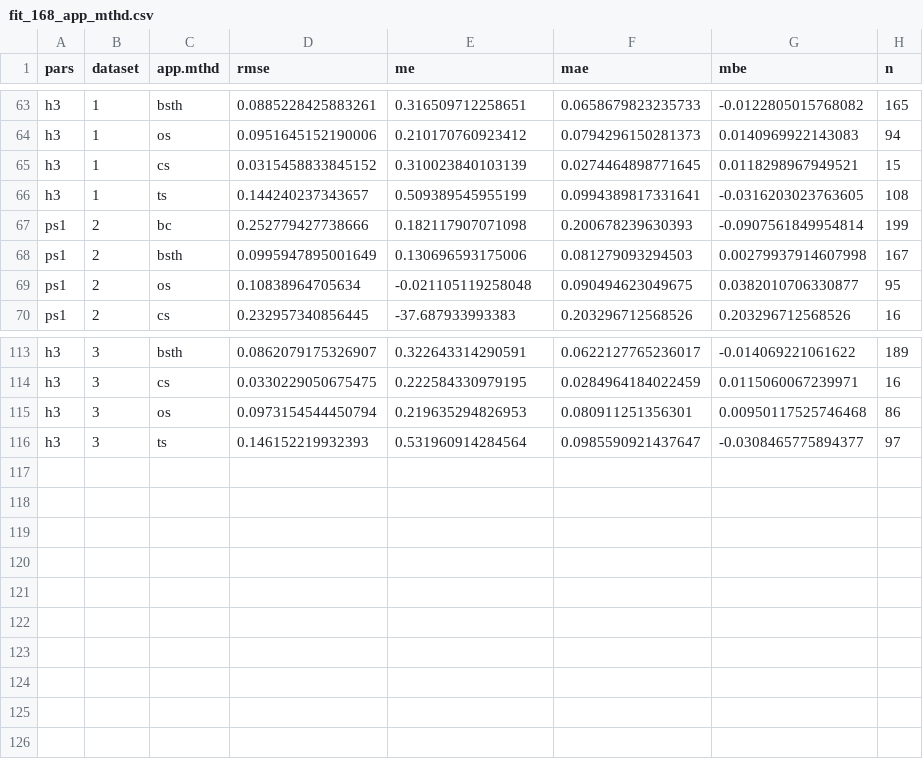
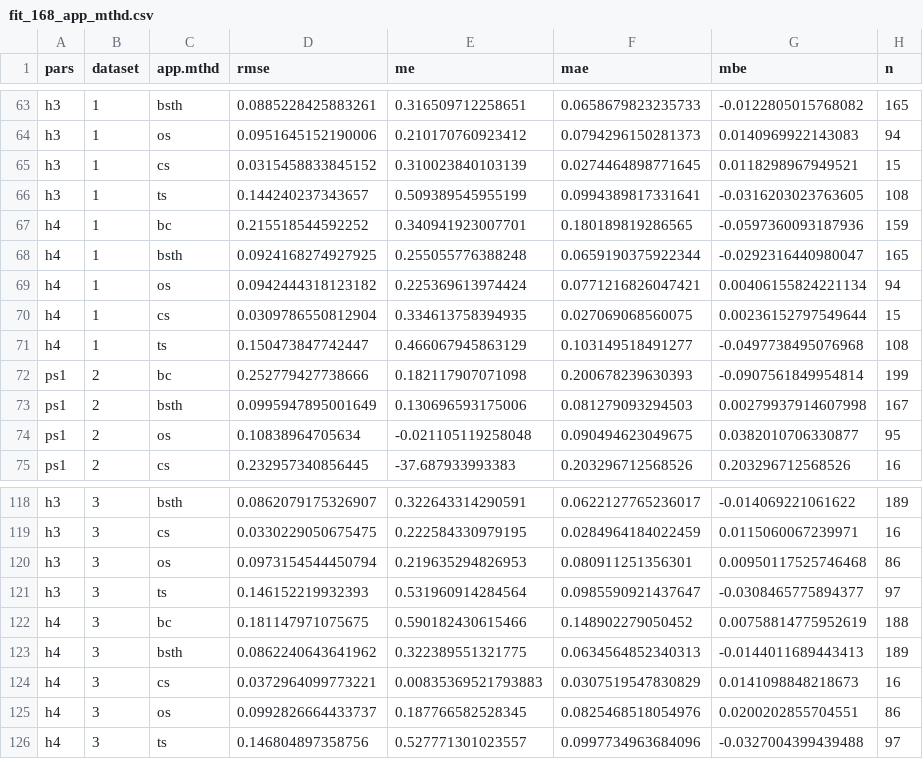
Before and after one commit to AU-BCE-EE/Hafner-2024-ALFAM2-dev, a CSV file: pars/output/fit_168_app_mthd.csv, drawn as a sheet; only a part is shown, gaps mark what is left out.

```diff
--- a/pars/output/fit_168_app_mthd.csv
+++ b/pars/output/fit_168_app_mthd.csv
@@ -66,2 +66,7 @@ h3,1,cs,0.0315458833845152,0.310023840103139,0.0274464898771645,0.01182989679495
 h3,1,ts,0.144240237343657,0.509389545955199,0.0994389817331641,-0.0316203023763605,108
+h4,1,bc,0.215518544592252,0.340941923007701,0.180189819286565,-0.0597360093187936,159
+h4,1,bsth,0.0924168274927925,0.255055776388248,0.0659190375922344,-0.0292316440980047,165
+h4,1,os,0.0942444318123182,0.225369613974424,0.0771216826047421,0.00406155824221134,94
+h4,1,cs,0.0309786550812904,0.334613758394935,0.027069068560075,0.00236152797549644,15
+h4,1,ts,0.150473847742447,0.466067945863129,0.103149518491277,-0.0497738495076968,108
 ps1,2,bc,0.252779427738666,0.182117907071098,0.200678239630393,-0.0907561849954814,199
@@ -116 +121,6 @@ h3,3,os,0.0973154544450794,0.219635294826953,0.080911251356301,0.009501175257464
 h3,3,ts,0.146152219932393,0.531960914284564,0.0985590921437647,-0.0308465775894377,97
+h4,3,bc,0.181147971075675,0.590182430615466,0.148902279050452,0.00758814775952619,188
+h4,3,bsth,0.0862240643641962,0.322389551321775,0.0634564852340313,-0.0144011689443413,189
+h4,3,cs,0.0372964099773221,0.00835369521793883,0.0307519547830829,0.0141098848218673,16
+h4,3,os,0.0992826664433737,0.187766582528345,0.0825468518054976,0.0200202855704551,86
+h4,3,ts,0.146804897358756,0.527771301023557,0.0997734963684096,-0.0327004399439488,97
```
Also changed, not shown: pars/output/boot_summary.csv, pars/output/fit_168.csv, 52 other files.
